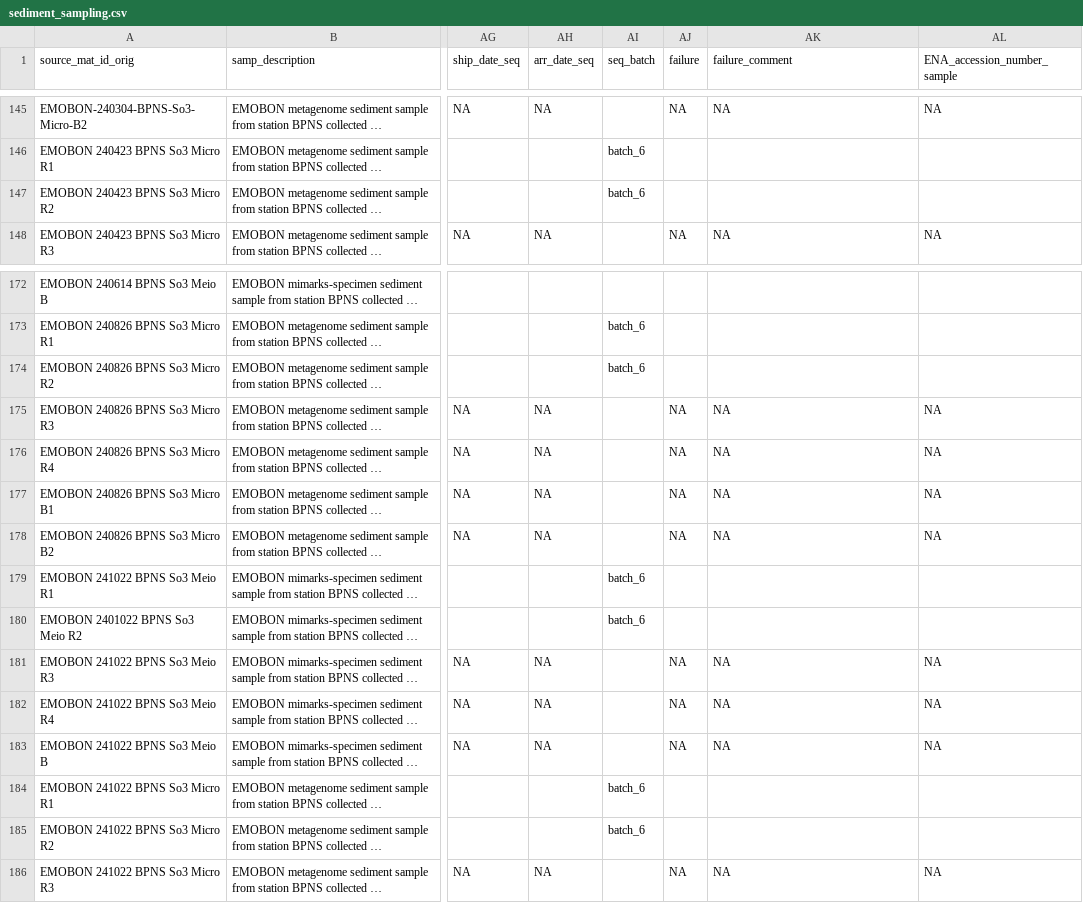
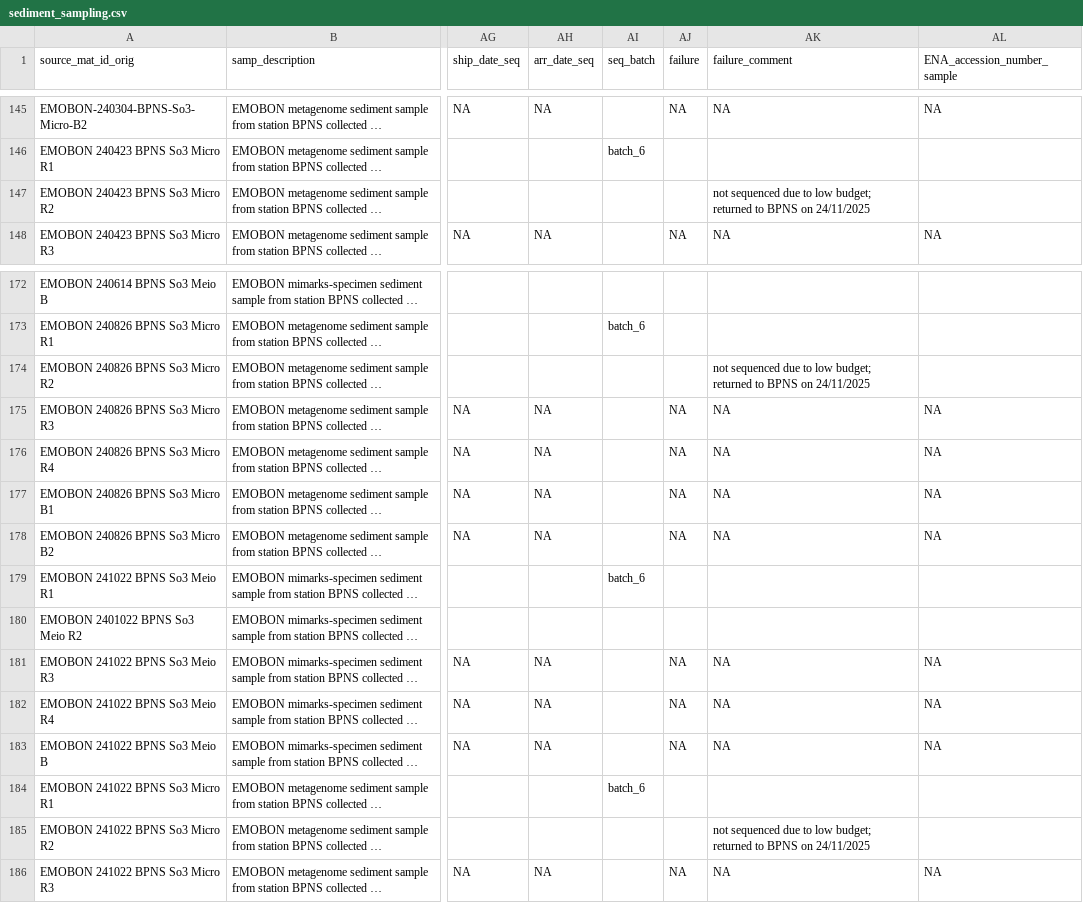
Before and after one commit to bulricht-azurewebsites-net/observatory-u002a-crate, a CSV file: logsheets/raw/sediment_sampling.csv, drawn as a sheet; only a part is shown, gaps mark what is left out; long unchanged cells end in …; the diff covers the shown part only; the diff names each change by its address in the sheet, - before the commit and + after, or states it on an @@ line.

```diff
--- a/logsheets/raw/sediment_sampling.csv
+++ b/logsheets/raw/sediment_sampling.csv
-AI147 (seq_batch): batch_6
+AI147 (seq_batch): (empty)
-AK147 (failure_comment): (empty)
+AK147 (failure_comment): not sequenced due to low budget; returned to BPNS on 24/11/2025
-AI174 (seq_batch): batch_6
+AI174 (seq_batch): (empty)
-AK174 (failure_comment): (empty)
+AK174 (failure_comment): not sequenced due to low budget; returned to BPNS on 24/11/2025
-AI180 (seq_batch): batch_6
+AI180 (seq_batch): (empty)
-AI185 (seq_batch): batch_6
+AI185 (seq_batch): (empty)
-AK185 (failure_comment): (empty)
+AK185 (failure_comment): not sequenced due to low budget; returned to BPNS on 24/11/2025
```
Also changed, not shown: 11 edited cells elsewhere in this file, logsheets/raw/water_sampling.csv.
